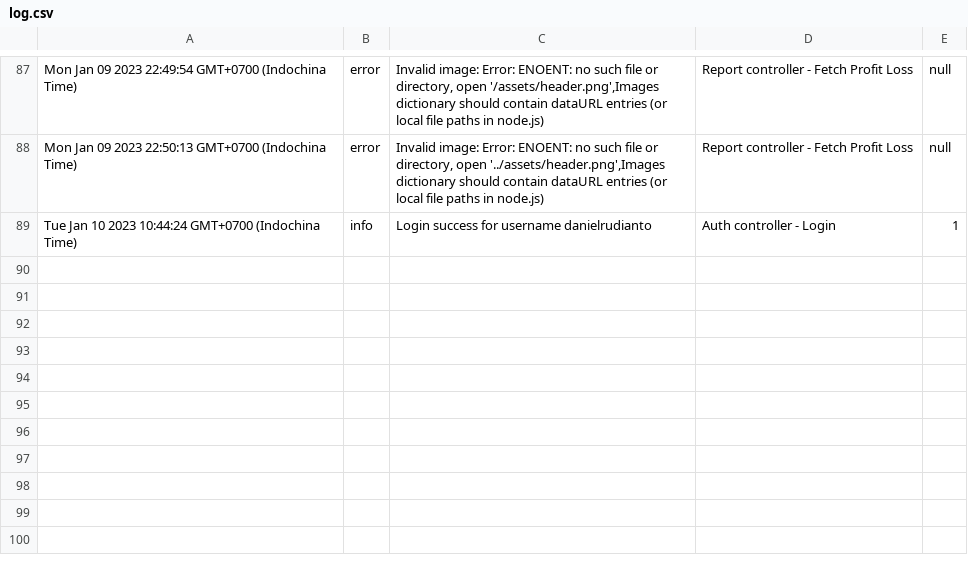
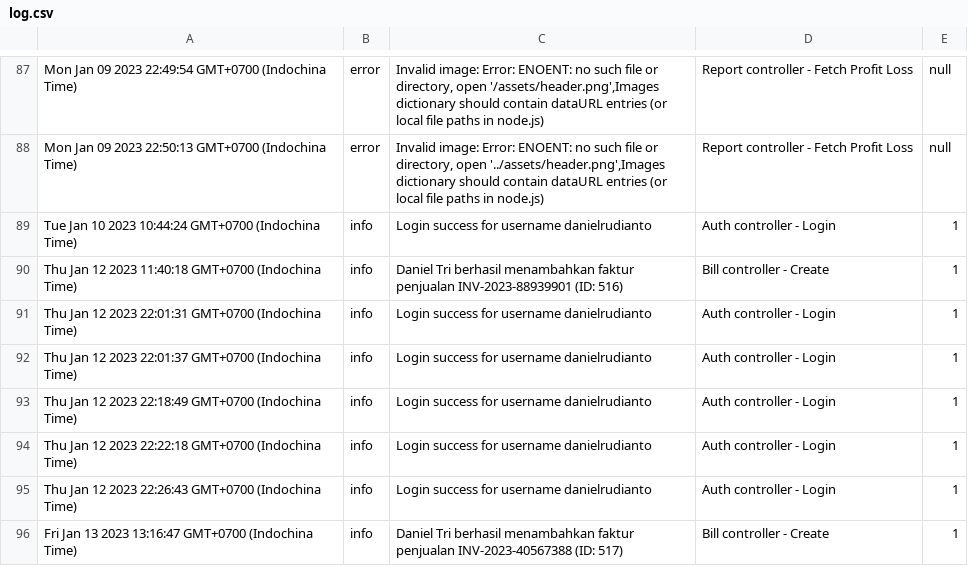
Before and after one commit to danielrudianto/profilIndahNode, a CSV file: src/log.csv, drawn as a sheet; only a part is shown, gaps mark what is left out.

```diff
--- a/src/log.csv
+++ b/src/log.csv
@@ -89 +89,8 @@ Mon Jan 09 2023 22:50:13 GMT+0700 (Indochina Time); error; Invalid image: Error:
 Tue Jan 10 2023 10:44:24 GMT+0700 (Indochina Time); info; Login success for username danielrudianto; Auth controller - Login; 1
+Thu Jan 12 2023 11:40:18 GMT+0700 (Indochina Time); info; Daniel Tri berhasil menambahkan faktur penjualan INV-2023-88939901 (ID: 516); Bill controller - Create; 1
+Thu Jan 12 2023 22:01:31 GMT+0700 (Indochina Time); info; Login success for username danielrudianto; Auth controller - Login; 1
+Thu Jan 12 2023 22:01:37 GMT+0700 (Indochina Time); info; Login success for username danielrudianto; Auth controller - Login; 1
+Thu Jan 12 2023 22:18:49 GMT+0700 (Indochina Time); info; Login success for username danielrudianto; Auth controller - Login; 1
+Thu Jan 12 2023 22:22:18 GMT+0700 (Indochina Time); info; Login success for username danielrudianto; Auth controller - Login; 1
+Thu Jan 12 2023 22:26:43 GMT+0700 (Indochina Time); info; Login success for username danielrudianto; Auth controller - Login; 1
+Fri Jan 13 2023 13:16:47 GMT+0700 (Indochina Time); info; Daniel Tri berhasil menambahkan faktur penjualan INV-2023-40567388 (ID: 517); Bill controller - Create; 1
```
Also changed, not shown: 12 other files.
